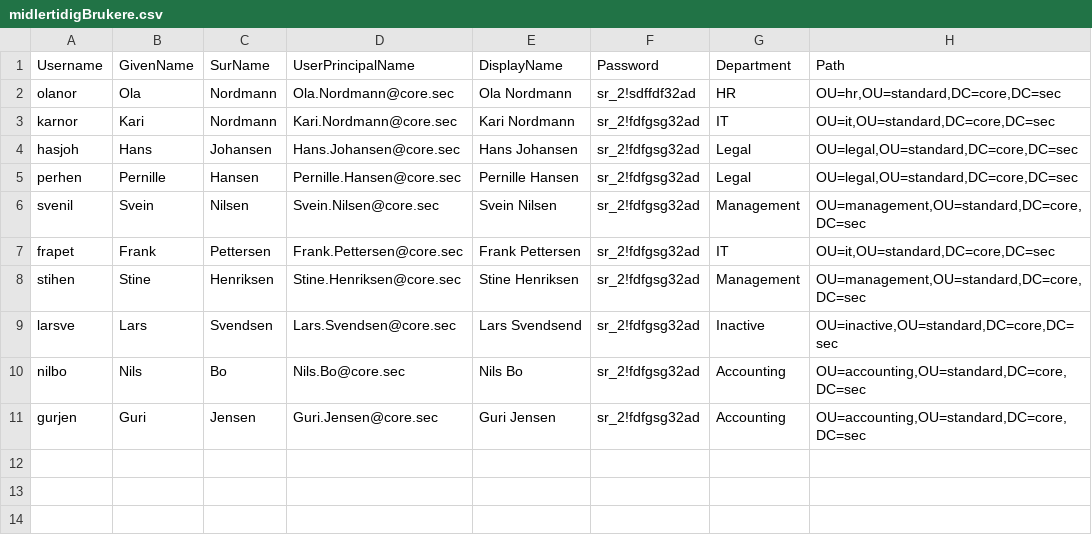
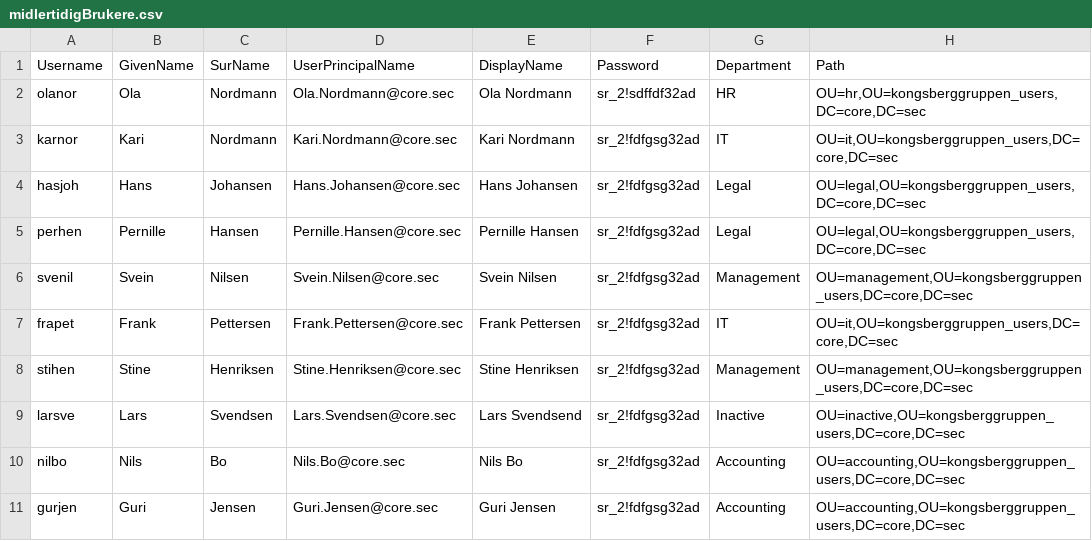
Before and after one commit to theohol/DCST1005, a CSV file: midlertidigBrukere.csv, drawn as a sheet.

Commit message:
Update midlertidigBrukere.csv

```diff
--- a/midlertidigBrukere.csv
+++ b/midlertidigBrukere.csv
@@ -1,11 +1,11 @@
 Username;GivenName;SurName;UserPrincipalName;DisplayName;Password;Department;Path
-olanor;Ola;Nordmann;Ola.Nordmann@core.sec;Ola Nordmann;sr_2!sdffdf32ad;HR;"OU=hr,OU=standard,DC=core,DC=sec"
-karnor;Kari;Nordmann;Kari.Nordmann@core.sec;Kari Nordmann;sr_2!fdfgsg32ad;IT;"OU=it,OU=standard,DC=core,DC=sec"
-hasjoh;Hans;Johansen;Hans.Johansen@core.sec;Hans Johansen;sr_2!fdfgsg32ad;Legal;"OU=legal,OU=standard,DC=core,DC=sec"
-perhen;Pernille;Hansen;Pernille.Hansen@core.sec;Pernille Hansen;sr_2!fdfgsg32ad;Legal;"OU=legal,OU=standard,DC=core,DC=sec"
-svenil;Svein;Nilsen;Svein.Nilsen@core.sec;Svein Nilsen;sr_2!fdfgsg32ad;Management;"OU=management,OU=standard,DC=core,DC=sec"
-frapet;Frank;Pettersen;Frank.Pettersen@core.sec;Frank Pettersen;sr_2!fdfgsg32ad;IT;"OU=it,OU=standard,DC=core,DC=sec"
-stihen;Stine;Henriksen;Stine.Henriksen@core.sec;Stine Henriksen;sr_2!fdfgsg32ad;Management;"OU=management,OU=standard,DC=core,DC=sec"
-larsve;Lars;Svendsen;Lars.Svendsen@core.sec;Lars Svendsend;sr_2!fdfgsg32ad;Inactive;"OU=inactive,OU=standard,DC=core,DC=sec"
-nilbo;Nils;Bo;Nils.Bo@core.sec;Nils Bo;sr_2!fdfgsg32ad;Accounting;"OU=accounting,OU=standard,DC=core,DC=sec"
-gurjen;Guri;Jensen;Guri.Jensen@core.sec;Guri Jensen;sr_2!fdfgsg32ad;Accounting;"OU=accounting,OU=standard,DC=core,DC=sec"
+olanor;Ola;Nordmann;Ola.Nordmann@core.sec;Ola Nordmann;sr_2!sdffdf32ad;HR;"OU=hr,OU=kongsberggruppen_users,DC=core,DC=sec"
+karnor;Kari;Nordmann;Kari.Nordmann@core.sec;Kari Nordmann;sr_2!fdfgsg32ad;IT;"OU=it,OU=kongsberggruppen_users,DC=core,DC=sec"
+hasjoh;Hans;Johansen;Hans.Johansen@core.sec;Hans Johansen;sr_2!fdfgsg32ad;Legal;"OU=legal,OU=kongsberggruppen_users,DC=core,DC=sec"
+perhen;Pernille;Hansen;Pernille.Hansen@core.sec;Pernille Hansen;sr_2!fdfgsg32ad;Legal;"OU=legal,OU=kongsberggruppen_users,DC=core,DC=sec"
+svenil;Svein;Nilsen;Svein.Nilsen@core.sec;Svein Nilsen;sr_2!fdfgsg32ad;Management;"OU=management,OU=kongsberggruppen_users,DC=core,DC=sec"
+frapet;Frank;Pettersen;Frank.Pettersen@core.sec;Frank Pettersen;sr_2!fdfgsg32ad;IT;"OU=it,OU=kongsberggruppen_users,DC=core,DC=sec"
+stihen;Stine;Henriksen;Stine.Henriksen@core.sec;Stine Henriksen;sr_2!fdfgsg32ad;Management;"OU=management,OU=kongsberggruppen_users,DC=core,DC=sec"
+larsve;Lars;Svendsen;Lars.Svendsen@core.sec;Lars Svendsend;sr_2!fdfgsg32ad;Inactive;"OU=inactive,OU=kongsberggruppen_users,DC=core,DC=sec"
+nilbo;Nils;Bo;Nils.Bo@core.sec;Nils Bo;sr_2!fdfgsg32ad;Accounting;"OU=accounting,OU=kongsberggruppen_users,DC=core,DC=sec"
+gurjen;Guri;Jensen;Guri.Jensen@core.sec;Guri Jensen;sr_2!fdfgsg32ad;Accounting;"OU=accounting,OU=kongsberggruppen_users,DC=core,DC=sec"
```
